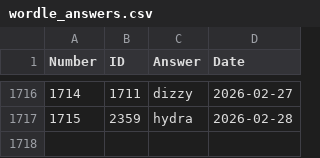
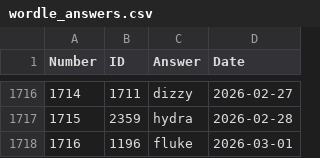
Before and after one commit to nicolas-guerra/PastWordle, a CSV file: wordle_answers.csv, drawn as a sheet; only a part is shown, gaps mark what is left out; the diff names each change by its address in the sheet, - before the commit and + after, or states it on an @@ line.

```diff
--- a/wordle_answers.csv
+++ b/wordle_answers.csv
+row 1718: 1716 | 1196 | fluke | 2026-03-01
```
